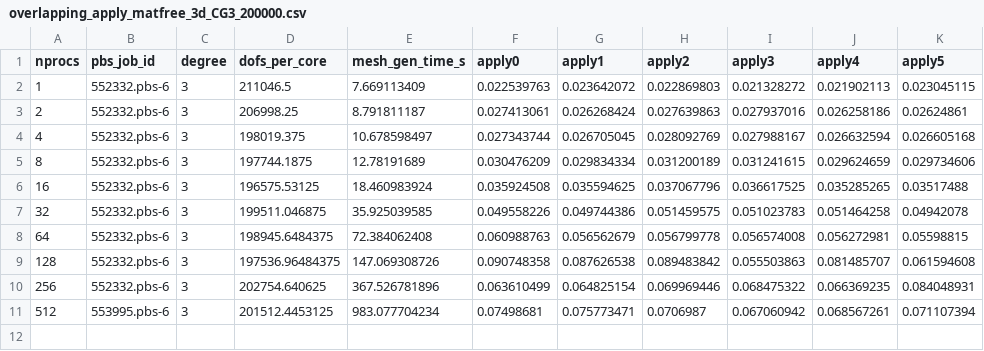
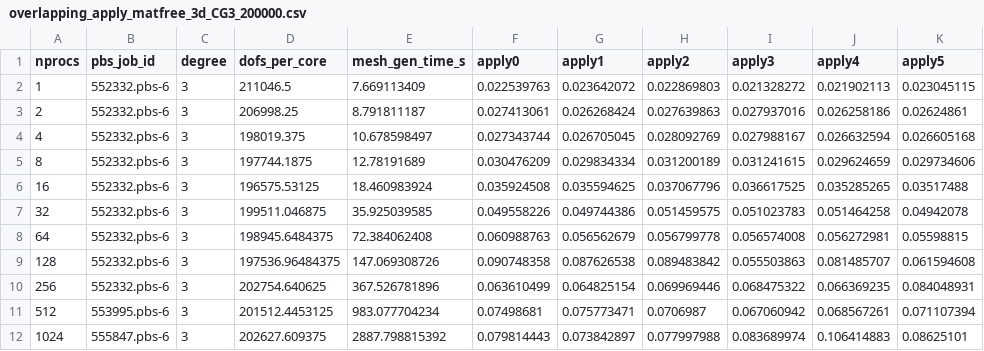
Before and after one commit to leo-collins/firedrake-cluster, a CSV file: cross-mesh3d/results/overlapping_apply_matfree_3d_CG3_200000.csv, drawn as a sheet; the diff names each change by its address in the sheet, - before the commit and + after, or states it on an @@ line.

Commit message:
result

```diff
--- a/cross-mesh3d/results/overlapping_apply_matfree_3d_CG3_200000.csv
+++ b/cross-mesh3d/results/overlapping_apply_matfree_3d_CG3_200000.csv
+row 12: 1024 | 555847.pbs-6 | 3 | 202627.609375 | 2887.798815392 | 0.079814443 | 0.073842897 | 0.077997988 | 0.083689974 | 0.106414883 | 0.08625101
```
Also changed, not shown: 1 other file.
